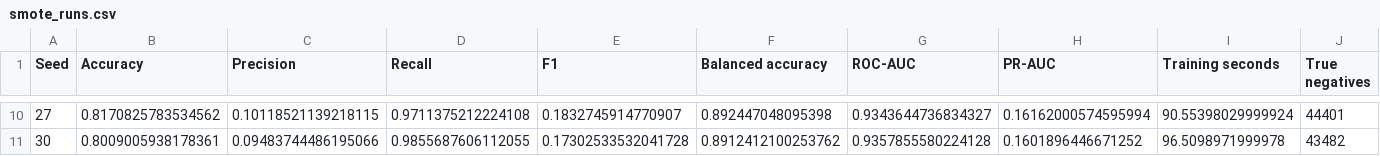
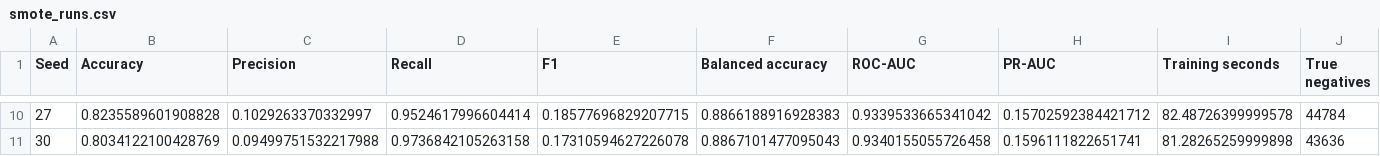
Before and after one commit to fatehbhular/Heart-Disease-Prediction-Model, a CSV file: outputs/improved_elcs_smote/smote_runs.csv, drawn as a sheet; only a part is shown, gaps mark what is left out; the diff covers the shown part only; the diff names each change by its address in the sheet, - before the commit and + after, or states it on an @@ line.

```diff
--- a/outputs/improved_elcs_smote/smote_runs.csv
+++ b/outputs/improved_elcs_smote/smote_runs.csv
-B10 (Accuracy): 0.8170825783534562
+B10 (Accuracy): 0.8235589601908828
-C10 (Precision): 0.10118521139218115
+C10 (Precision): 0.1029263370332997
-D10 (Recall): 0.9711375212224108
+D10 (Recall): 0.9524617996604414
-E10 (F1): 0.1832745914770907
+E10 (F1): 0.18577696829207715
-F10 (Balanced accuracy): 0.892447048095398
+F10 (Balanced accuracy): 0.8866188916928383
-G10 (ROC-AUC): 0.9343644736834327
+G10 (ROC-AUC): 0.9339533665341042
-H10 (PR-AUC): 0.16162000574595994
+H10 (PR-AUC): 0.15702592384421712
-I10 (Training seconds): 90.55398029999924
+I10 (Training seconds): 82.48726399999578
-J10 (True negatives): 44401
+J10 (True negatives): 44784
-B11 (Accuracy): 0.8009005938178361
+B11 (Accuracy): 0.8034122100428769
-C11 (Precision): 0.09483744486195066
+C11 (Precision): 0.09499751532217988
-D11 (Recall): 0.9855687606112055
+D11 (Recall): 0.9736842105263158
-E11 (F1): 0.17302533532041728
+E11 (F1): 0.17310594627226078
-F11 (Balanced accuracy): 0.8912412100253762
+F11 (Balanced accuracy): 0.8867101477095043
-G11 (ROC-AUC): 0.9357855580224128
+G11 (ROC-AUC): 0.9340155055726458
-H11 (PR-AUC): 0.1601896446671252
+H11 (PR-AUC): 0.1596111822651741
-I11 (Training seconds): 96.5098971999978
+I11 (Training seconds): 81.28265259999898
-J11 (True negatives): 43482
+J11 (True negatives): 43636
```
Also changed, not shown: 102 edited cells elsewhere in this file, data/y_test_preprocessed.csv, outputs/improved_elcs_smote/no_smote_runs.csv, 5 other files.
